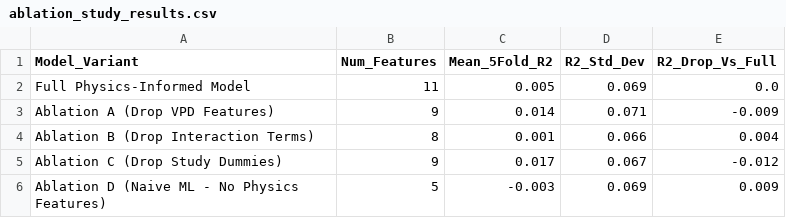
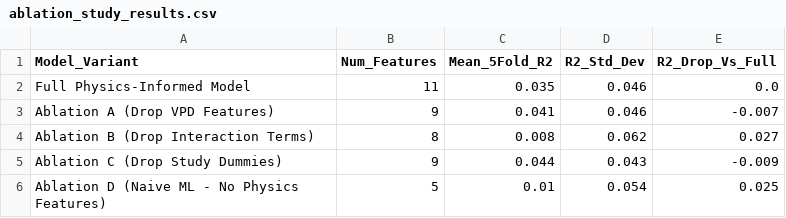
Before and after one commit to 3rishna/LeafLens, a CSV file: outputs/tables/ablation_study_results.csv, drawn as a sheet.

```diff
--- a/outputs/tables/ablation_study_results.csv
+++ b/outputs/tables/ablation_study_results.csv
@@ -1,6 +1,6 @@
 Model_Variant,Num_Features,Mean_5Fold_R2,R2_Std_Dev,R2_Drop_Vs_Full
-Full Physics-Informed Model,11,0.005,0.069,0.0
-Ablation A (Drop VPD Features),9,0.014,0.071,-0.009
-Ablation B (Drop Interaction Terms),8,0.001,0.066,0.004
-Ablation C (Drop Study Dummies),9,0.017,0.067,-0.012
-Ablation D (Naive ML - No Physics Features),5,-0.003,0.069,0.009
+Full Physics-Informed Model,11,0.035,0.046,0.0
+Ablation A (Drop VPD Features),9,0.041,0.046,-0.007
+Ablation B (Drop Interaction Terms),8,0.008,0.062,0.027
+Ablation C (Drop Study Dummies),9,0.044,0.043,-0.009
+Ablation D (Naive ML - No Physics Features),5,0.01,0.054,0.025
```
Also changed, not shown: district_recommendations.csv, outputs/tables/district_optimal_recommendations.csv, 22 other files.
